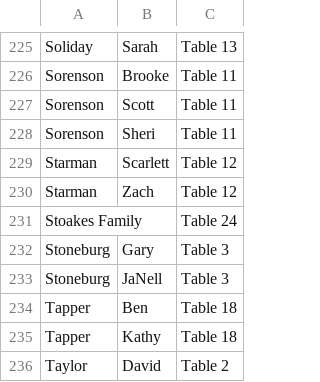
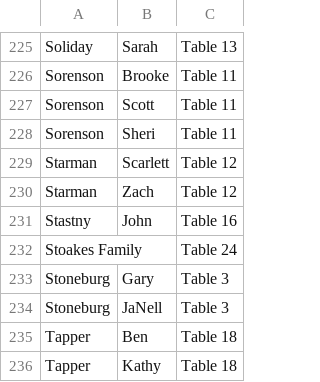
Before and after one commit to Renddslow/mcnaney.wedding, a CSV file: raw_data.csv, drawn as a sheet; only a part is shown, gaps mark what is left out; the shorter side is filled out with more unchanged rows; the diff names each change by its address in the sheet, - before the commit and + after, or states it on an @@ line.

```diff
--- a/raw_data.csv
+++ b/raw_data.csv
+row 231: Stastny | John | Table 16
```
Also changed, not shown: 1 other file.
